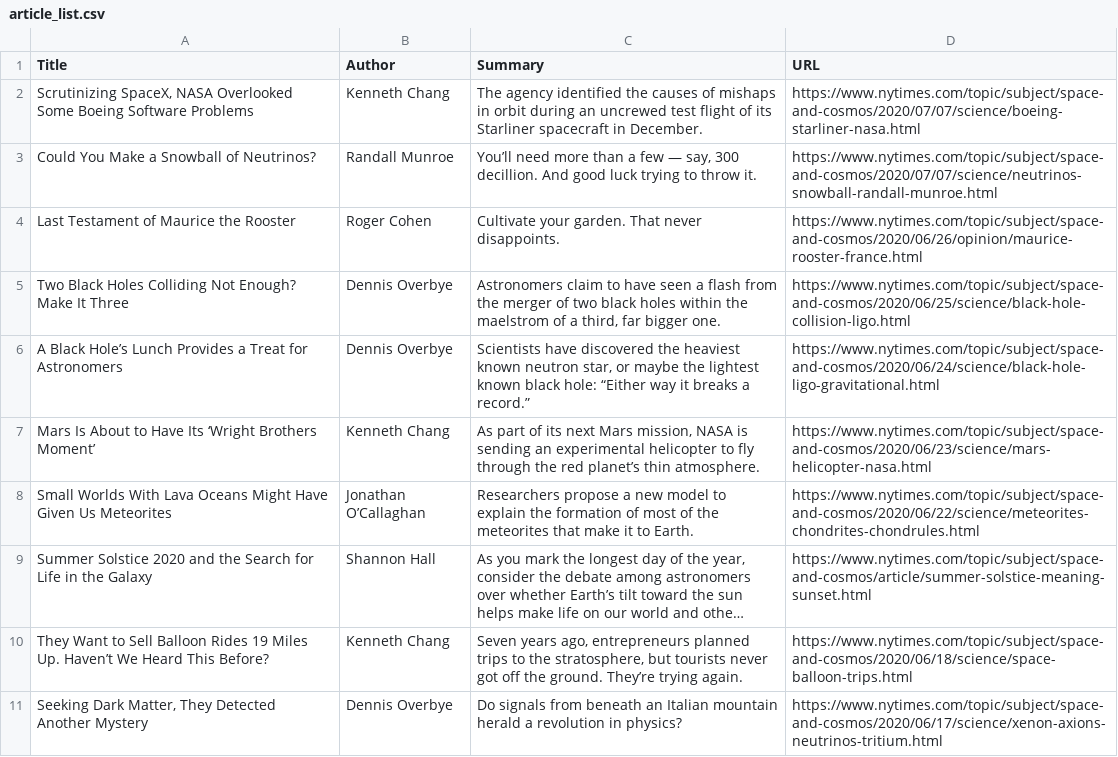
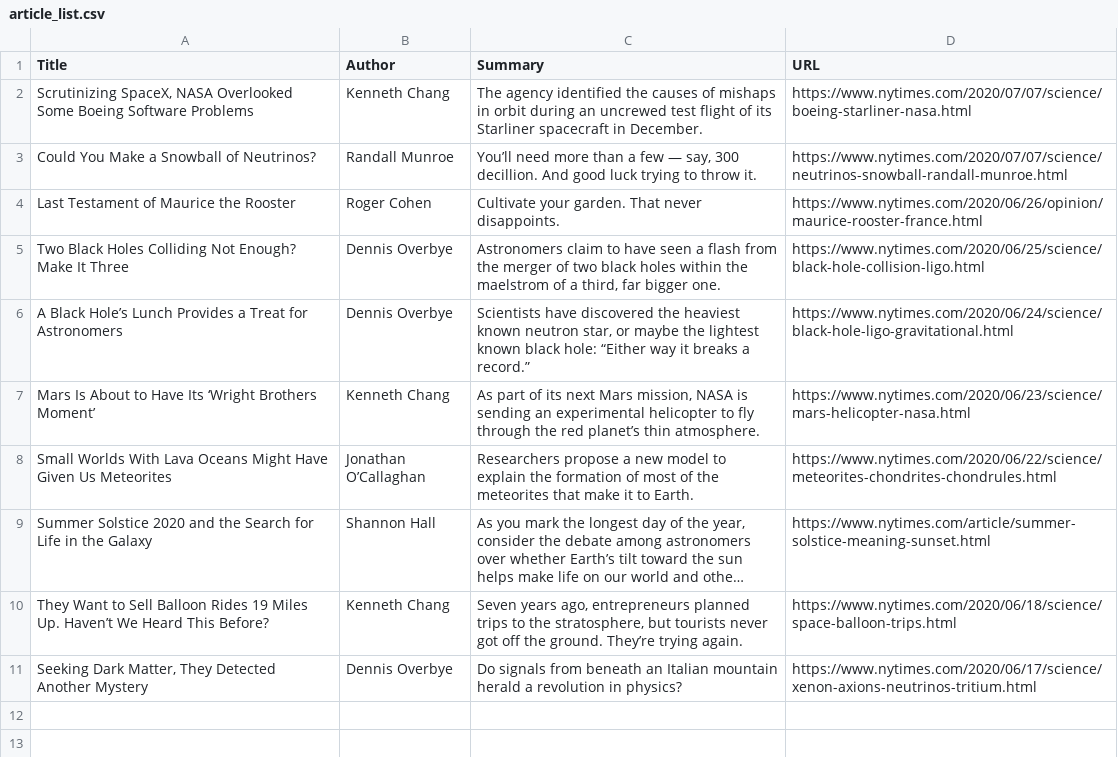
Before and after one commit to anewman15/linked-in-profile-scrapper, a CSV file: article_list.csv, drawn as a sheet; long unchanged cells end in …; the diff names each change by its address in the sheet, - before the commit and + after, or states it on an @@ line.

Commit message:
Make main.rb executable and re-generate article_list.csv file

```diff
--- a/article_list.csv
+++ b/article_list.csv
-D2 (URL): https://www.nytimes.com/topic/subject/space-and-cosmos/2020/07/07/science/boeing-starliner-nasa.html
+D2 (URL): https://www.nytimes.com/2020/07/07/science/boeing-starliner-nasa.html
-D3 (URL): https://www.nytimes.com/topic/subject/space-and-cosmos/2020/07/07/science/neutrinos-snowball-randall-munroe.html
+D3 (URL): https://www.nytimes.com/2020/07/07/science/neutrinos-snowball-randall-munroe.html
-D4 (URL): https://www.nytimes.com/topic/subject/space-and-cosmos/2020/06/26/opinion/maurice-rooster-france.html
+D4 (URL): https://www.nytimes.com/2020/06/26/opinion/maurice-rooster-france.html
-D5 (URL): https://www.nytimes.com/topic/subject/space-and-cosmos/2020/06/25/science/black-hole-collision-ligo.html
+D5 (URL): https://www.nytimes.com/2020/06/25/science/black-hole-collision-ligo.html
-D6 (URL): https://www.nytimes.com/topic/subject/space-and-cosmos/2020/06/24/science/black-hole-ligo-gravitational.html
+D6 (URL): https://www.nytimes.com/2020/06/24/science/black-hole-ligo-gravitational.html
-D7 (URL): https://www.nytimes.com/topic/subject/space-and-cosmos/2020/06/23/science/mars-helicopter-nasa.html
+D7 (URL): https://www.nytimes.com/2020/06/23/science/mars-helicopter-nasa.html
-D8 (URL): https://www.nytimes.com/topic/subject/space-and-cosmos/2020/06/22/science/meteorites-chondrites-chondrules.html
+D8 (URL): https://www.nytimes.com/2020/06/22/science/meteorites-chondrites-chondrules.html
-D9 (URL): https://www.nytimes.com/topic/subject/space-and-cosmos/article/summer-solstice-meaning-sunset.html
+D9 (URL): https://www.nytimes.com/article/summer-solstice-meaning-sunset.html
-D10 (URL): https://www.nytimes.com/topic/subject/space-and-cosmos/2020/06/18/science/space-balloon-trips.html
+D10 (URL): https://www.nytimes.com/2020/06/18/science/space-balloon-trips.html
-D11 (URL): https://www.nytimes.com/topic/subject/space-and-cosmos/2020/06/17/science/xenon-axions-neutrinos-tritium.html
+D11 (URL): https://www.nytimes.com/2020/06/17/science/xenon-axions-neutrinos-tritium.html
```
Also changed, not shown: 1 other file.
